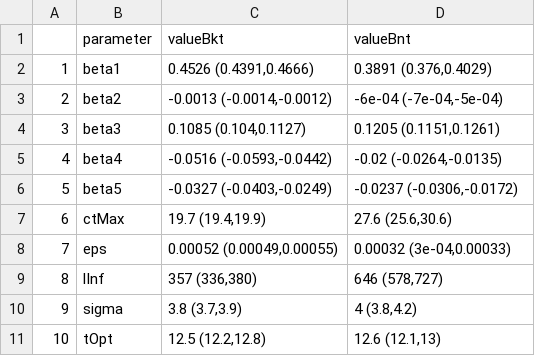
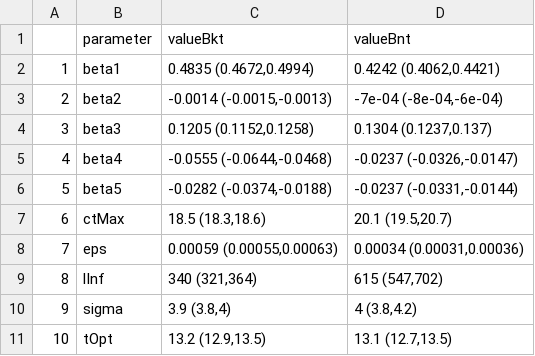
Before and after one commit to evanchildress/perform, a CSV file: vignettes/westBrook/results/wbParTable.csv, drawn as a sheet.

```diff
--- a/vignettes/westBrook/results/wbParTable.csv
+++ b/vignettes/westBrook/results/wbParTable.csv
@@ -1,11 +1,11 @@
 "","parameter","valueBkt","valueBnt"
-"1","beta1","0.4526 (0.4391,0.4666)","0.3891 (0.376,0.4029)"
-"2","beta2","-0.0013 (-0.0014,-0.0012)","-6e-04 (-7e-04,-5e-04)"
-"3","beta3","0.1085 (0.104,0.1127)","0.1205 (0.1151,0.1261)"
-"4","beta4","-0.0516 (-0.0593,-0.0442)","-0.02 (-0.0264,-0.0135)"
-"5","beta5","-0.0327 (-0.0403,-0.0249)","-0.0237 (-0.0306,-0.0172)"
-"6","ctMax","19.7 (19.4,19.9)","27.6 (25.6,30.6)"
-"7","eps","0.00052 (0.00049,0.00055)","0.00032 (3e-04,0.00033)"
-"8","lInf","357 (336,380)","646 (578,727)"
-"9","sigma","3.8 (3.7,3.9)","4 (3.8,4.2)"
-"10","tOpt","12.5 (12.2,12.8)","12.6 (12.1,13)"
+"1","beta1","0.4835 (0.4672,0.4994)","0.4242 (0.4062,0.4421)"
+"2","beta2","-0.0014 (-0.0015,-0.0013)","-7e-04 (-8e-04,-6e-04)"
+"3","beta3","0.1205 (0.1152,0.1258)","0.1304 (0.1237,0.137)"
+"4","beta4","-0.0555 (-0.0644,-0.0468)","-0.0237 (-0.0326,-0.0147)"
+"5","beta5","-0.0282 (-0.0374,-0.0188)","-0.0237 (-0.0331,-0.0144)"
+"6","ctMax","18.5 (18.3,18.6)","20.1 (19.5,20.7)"
+"7","eps","0.00059 (0.00055,0.00063)","0.00034 (0.00031,0.00036)"
+"8","lInf","340 (321,364)","615 (547,702)"
+"9","sigma","3.9 (3.8,4)","4 (3.8,4.2)"
+"10","tOpt","13.2 (12.9,13.5)","13.1 (12.7,13.5)"
```
Also changed, not shown: 3 other files.
